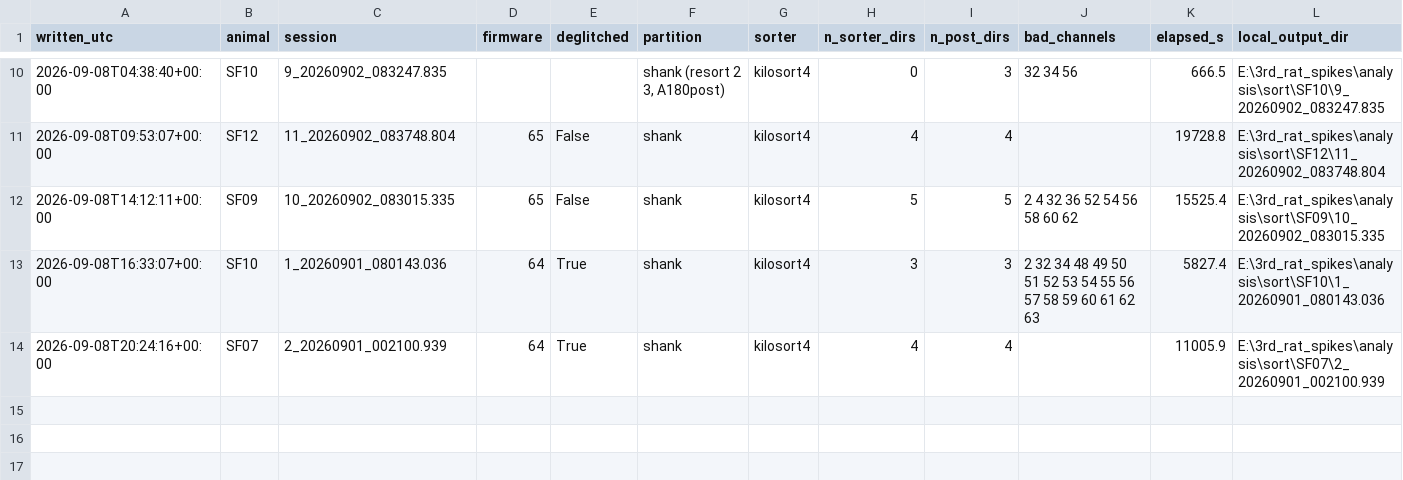
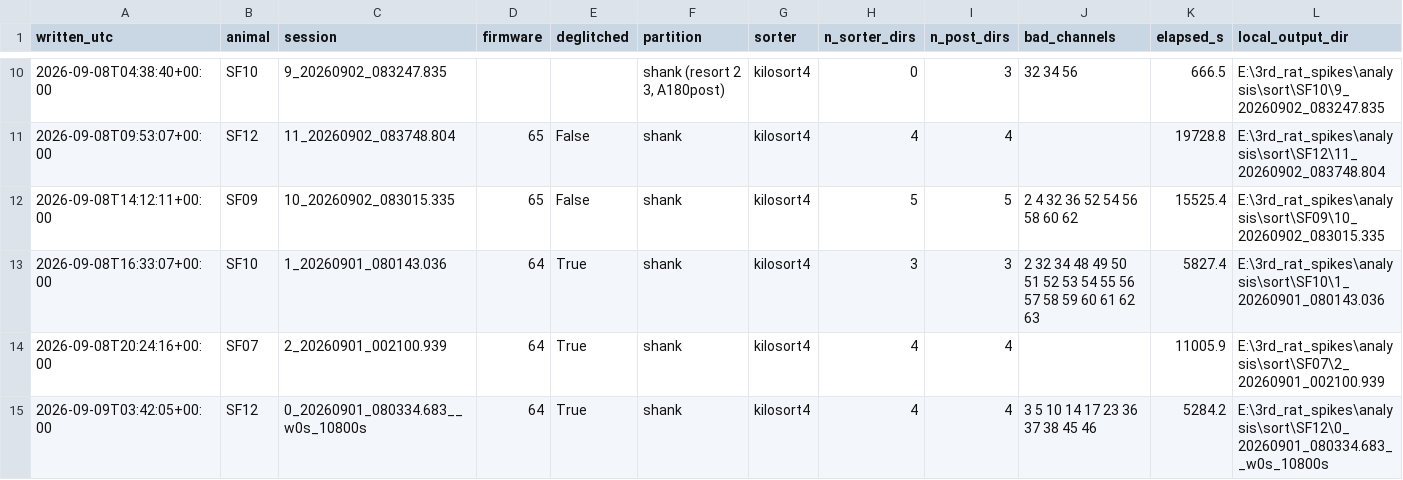
Before and after one commit to amymarple/Field2026_Social_analysis, a CSV file: results/2026c/ephys_spikes/reports/ephys_spikes_sort_runs_2026c.csv, drawn as a sheet; only a part is shown, gaps mark what is left out; rows hold the shown columns only; the diff names each change by its address in the sheet, - before the commit and + after, or states it on an @@ line.

```diff
--- a/results/2026c/ephys_spikes/reports/ephys_spikes_sort_runs_2026c.csv
+++ b/results/2026c/ephys_spikes/reports/ephys_spikes_sort_runs_2026c.csv
+row 15: 2026-09-09T03:42:05+00:00 | SF12 | 0_20260901_080334.683__w0s_10800s | 64 | True | shank | kilosort4 | 4 | 4 | 3 5 10 14 17 23 36 37 38 45 46 | 5284.2 | E:\3rd_rat_spikes\analysis\sort\SF12\0_20260901_080334.683__w0s_10800s
```
Also changed, not shown: 3 other files.
